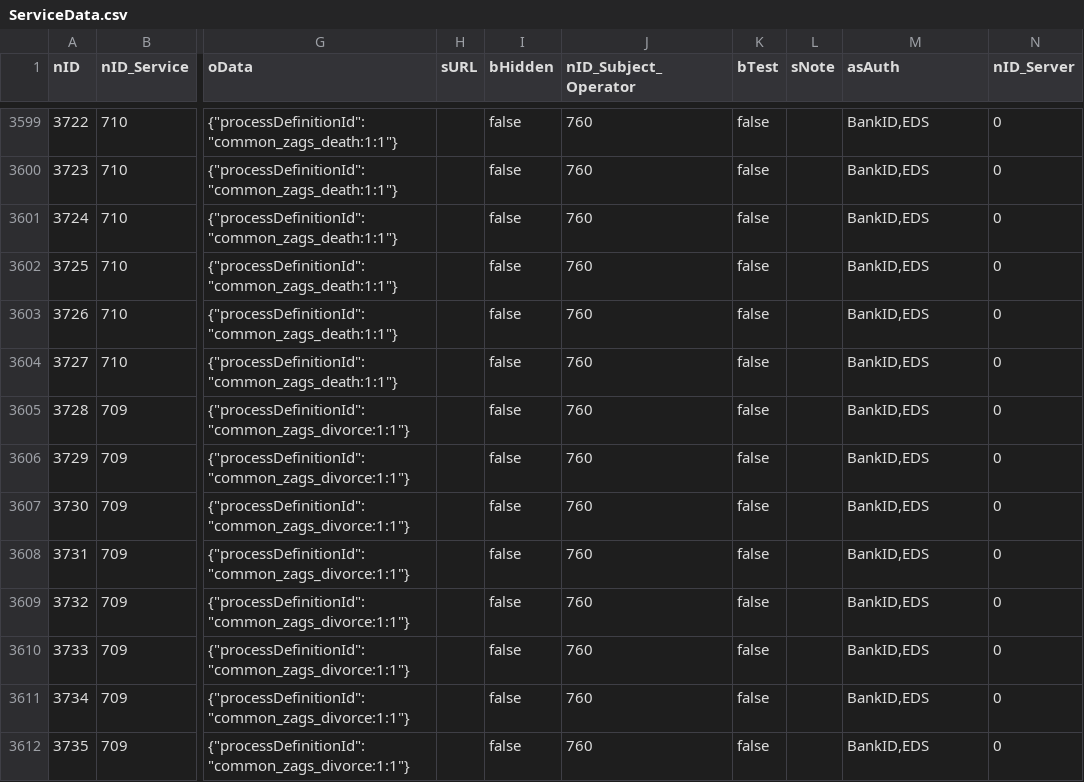
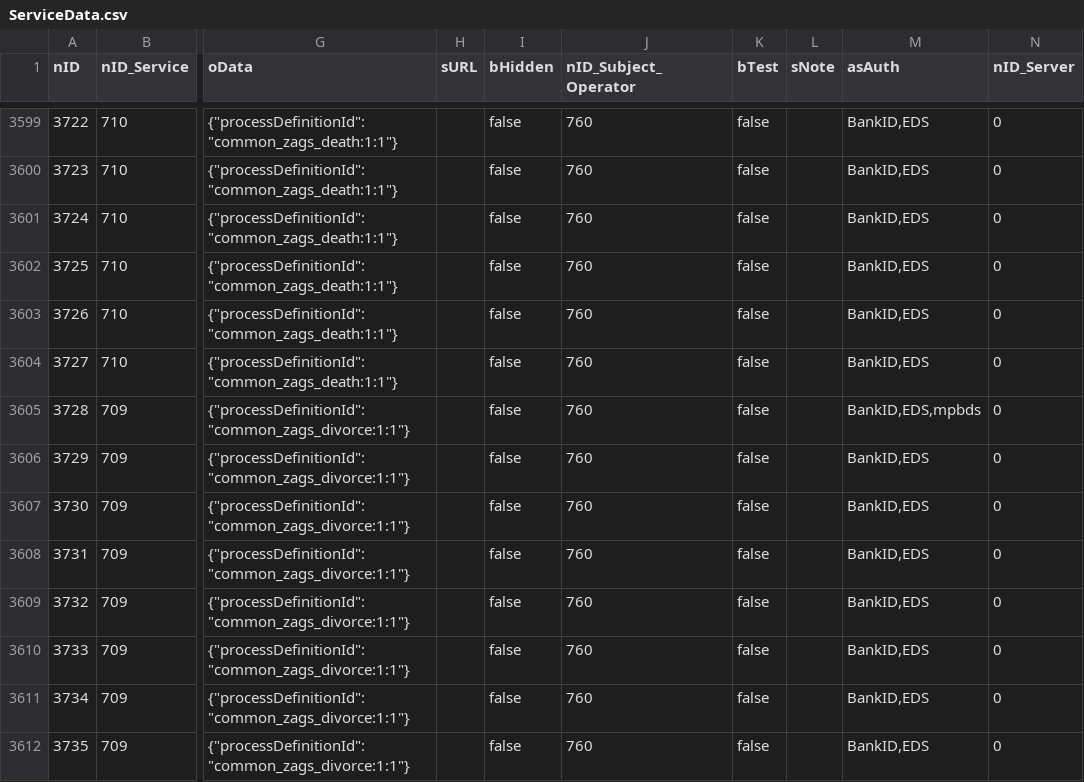
Before and after one commit to iGov-UA/i, a CSV file: wf-central/src/main/resources/data/ServiceData.csv, drawn as a sheet; only a part is shown, gaps mark what is left out; the diff names each change by its address in the sheet, - before the commit and + after, or states it on an @@ line.

Commit message:
mpbds

```diff
--- a/wf-central/src/main/resources/data/ServiceData.csv
+++ b/wf-central/src/main/resources/data/ServiceData.csv
-M3605 (asAuth): BankID,EDS
+M3605 (asAuth): BankID,EDS,mpbds
```
